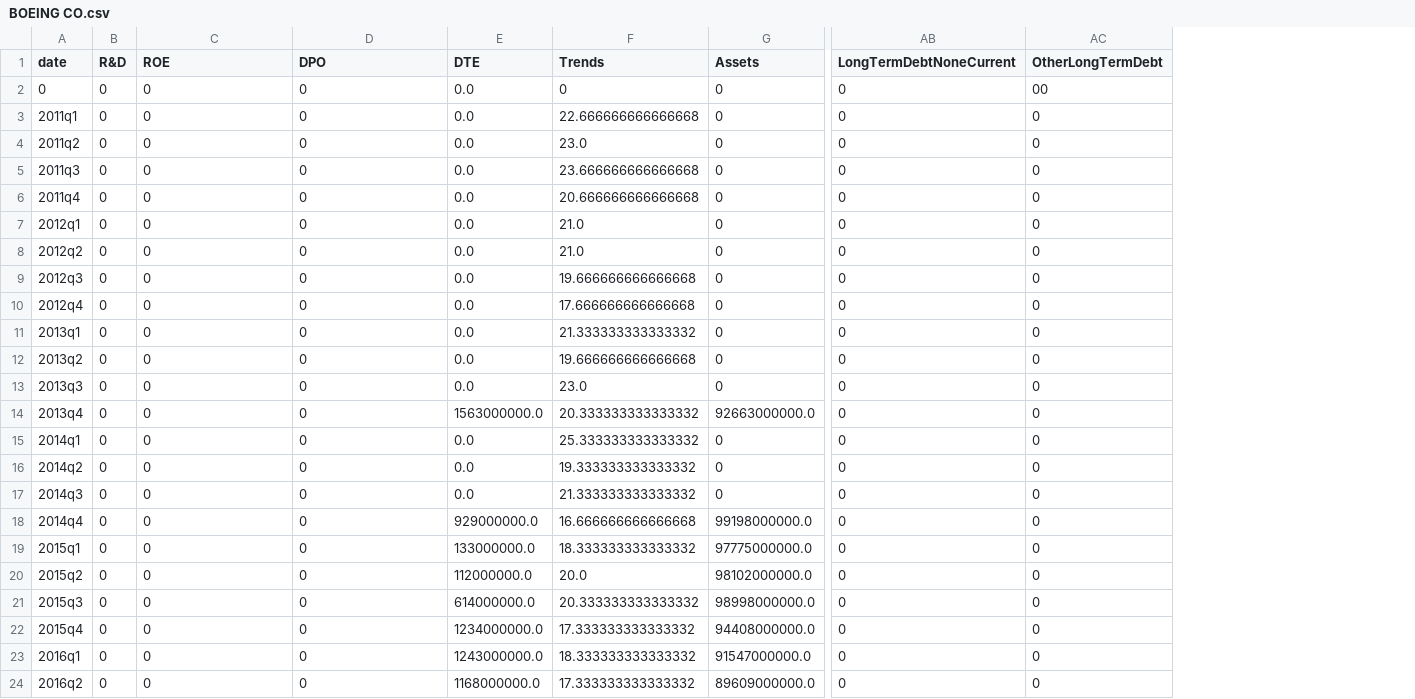
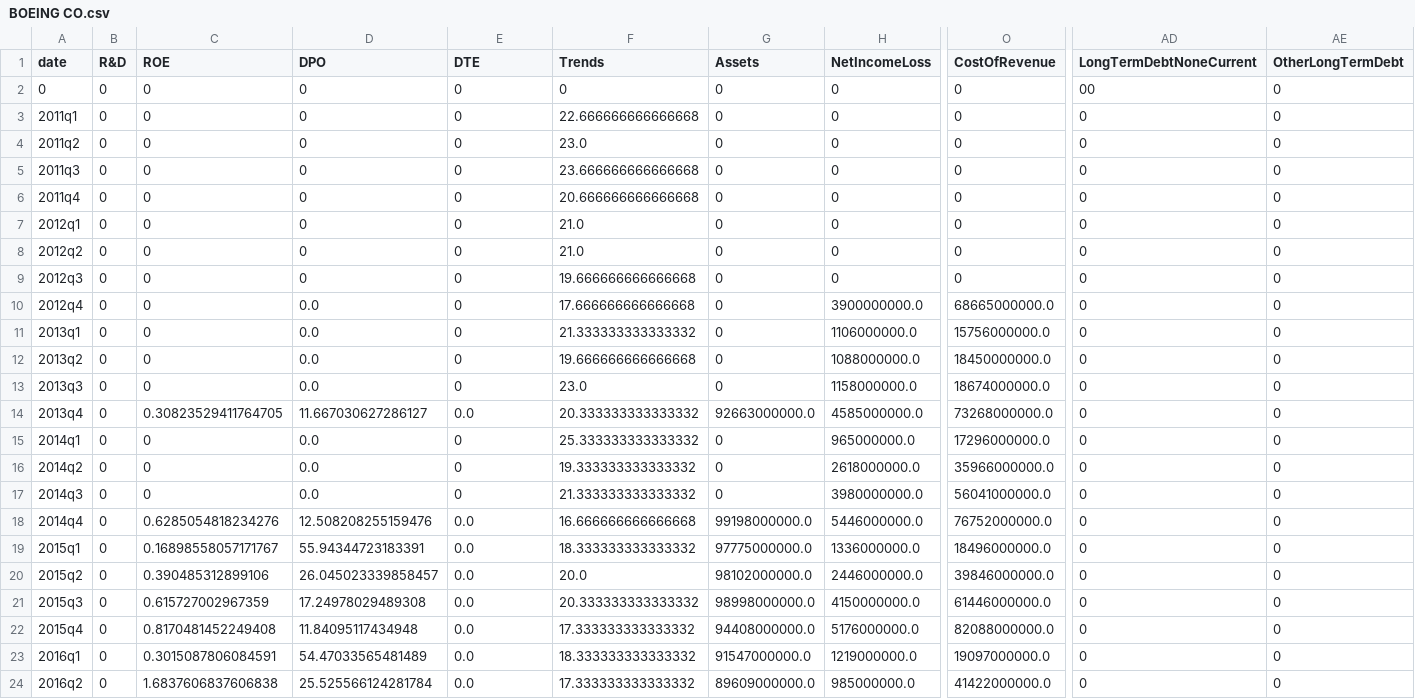
Before and after one commit to anthonyfil/MLFinanceCapstone, a CSV file: DataCleaning/CleanedData/BOEING CO.csv, drawn as a sheet; only a part is shown, gaps mark what is left out; addresses are those after the commit; the diff covers the shown part only; the diff names each change by its address in the sheet, - before the commit and + after, or states it on an @@ line.

```diff
--- a/DataCleaning/CleanedData/BOEING CO.csv
+++ b/DataCleaning/CleanedData/BOEING CO.csv
+column H (NetIncomeLoss), rows 2-24: 0 | 0 | 0 | 0 | 0 | 0 | 0 | 0 | 3900000000.0 | 1106000000.0 | 1088000000.0 | 1158000000.0 | 4585000000.0 | 965000000.0 | 2618000000.0 | 3980000000.0 | 5446000000.0 | 1336000000.0 | 2446000000.0 | 4150000000.0 | 5176000000.0 | 1219000000.0 | 985000000.0
+column O (CostOfRevenue), rows 2-24: 0 | 0 | 0 | 0 | 0 | 0 | 0 | 0 | 68665000000.0 | 15756000000.0 | 18450000000.0 | 18674000000.0 | 73268000000.0 | 17296000000.0 | 35966000000.0 | 56041000000.0 | 76752000000.0 | 18496000000.0 | 39846000000.0 | 61446000000.0 | 82088000000.0 | 19097000000.0 | 41422000000.0
-E2:E13 (DTE): 0.0
+E2:E13 (DTE): 0
-AD2 (LongTermDebtNoneCurrent): 0
+AD2 (LongTermDebtNoneCurrent): 00
-AE2 (OtherLongTermDebt): 00
+AE2 (OtherLongTermDebt): 0
-D10:D13 (DPO): 0
+D10:D13 (DPO): 0.0
-C14 (ROE): 0
+C14 (ROE): 0.30823529411764705
-D14 (DPO): 0
+D14 (DPO): 11.667030627286127
-E14 (DTE): 1563000000.0
+E14 (DTE): 0.0
-D15:D17 (DPO): 0
+D15:D17 (DPO): 0.0
-E15:E17 (DTE): 0.0
+E15:E17 (DTE): 0
-C18 (ROE): 0
+C18 (ROE): 0.6285054818234276
-D18 (DPO): 0
+D18 (DPO): 12.508208255159476
-E18 (DTE): 929000000.0
+E18 (DTE): 0.0
-C19 (ROE): 0
+C19 (ROE): 0.16898558057171767
-D19 (DPO): 0
+D19 (DPO): 55.94344723183391
-E19 (DTE): 133000000.0
+E19 (DTE): 0.0
-C20 (ROE): 0
+C20 (ROE): 0.390485312899106
-D20 (DPO): 0
+D20 (DPO): 26.045023339858457
-E20 (DTE): 112000000.0
+E20 (DTE): 0.0
-C21 (ROE): 0
+C21 (ROE): 0.615727002967359
-D21 (DPO): 0
+D21 (DPO): 17.24978029489308
-E21 (DTE): 614000000.0
+E21 (DTE): 0.0
-C22 (ROE): 0
+C22 (ROE): 0.8170481452249408
-D22 (DPO): 0
+D22 (DPO): 11.84095117434948
-E22 (DTE): 1234000000.0
+E22 (DTE): 0.0
-C23 (ROE): 0
+C23 (ROE): 0.3015087806084591
-D23 (DPO): 0
+D23 (DPO): 54.47033565481489
-E23 (DTE): 1243000000.0
+E23 (DTE): 0.0
-C24 (ROE): 0
+C24 (ROE): 1.6837606837606838
-D24 (DPO): 0
+D24 (DPO): 25.525566124281784
-E24 (DTE): 1168000000.0
+E24 (DTE): 0.0
```
Also changed, not shown: 64 edited cells elsewhere in this file, DataCleaning/CleanedData/3M CO.csv, DataCleaning/CleanedData/INTERNATIONAL BUSINESS MACHINES CORP.csv, 21 other files.
